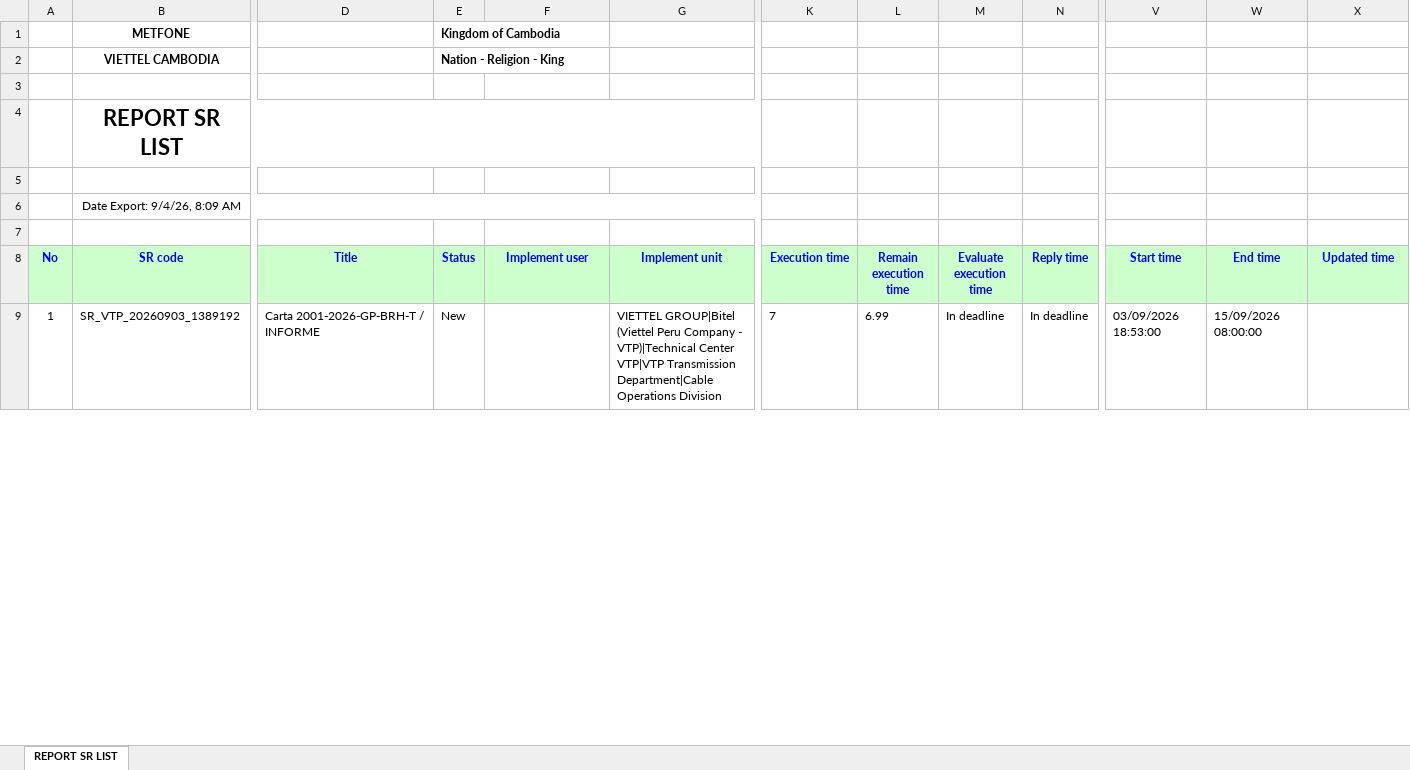
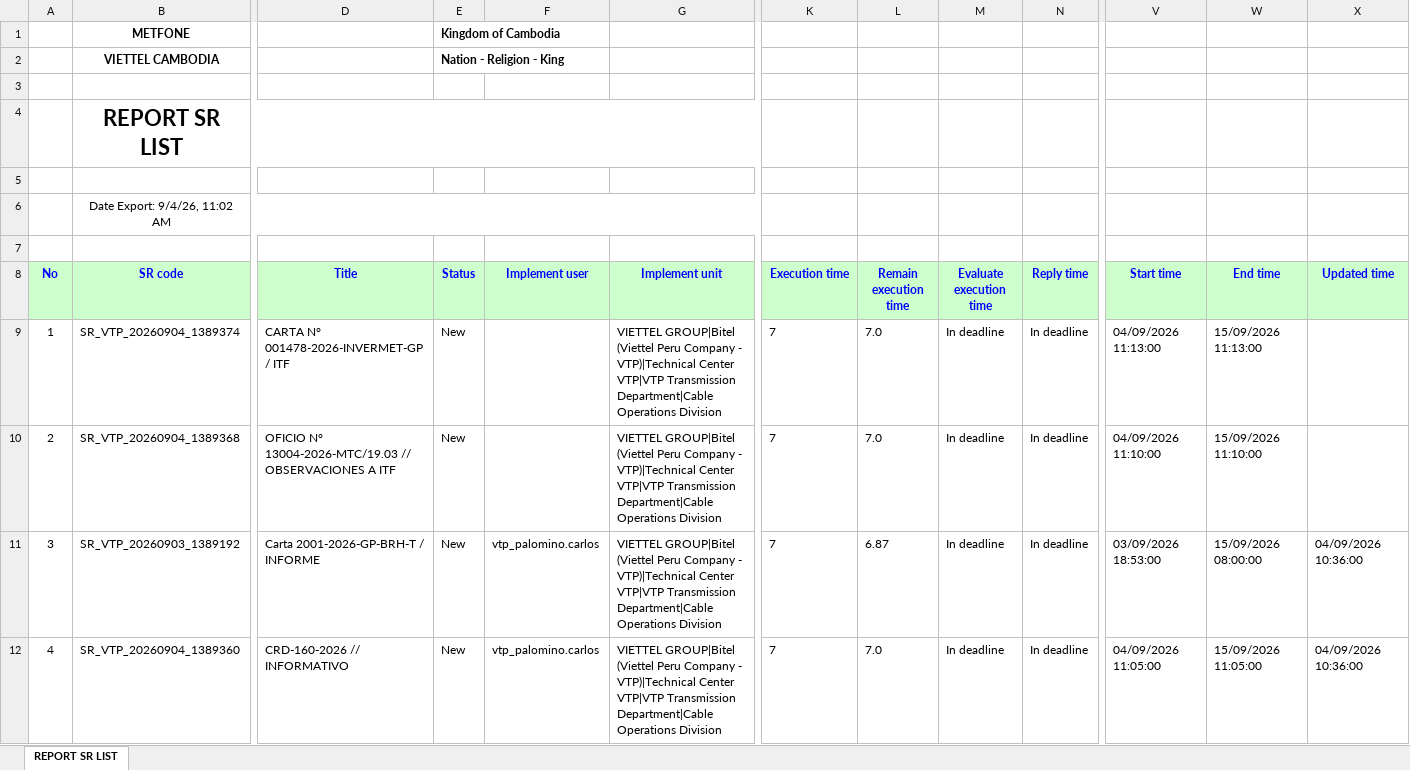
Before and after one commit to alvaromartinezg/sr_dashboard, an Excel workbook: SR_REPORT.xlsx, sheet REPORT SR LIST, drawn as a sheet; only a part is shown, gaps mark what is left out; values as stored, in another font and other column widths than the file's, no borders; addresses are those after the commit; rows hold the shown columns only; the diff covers the shown part only; the diff names each change by its address in the sheet, - before the commit and + after, or states it on an @@ line.

Commit message:
update SR report

```diff
--- a/SR_REPORT.xlsx (sheet REPORT SR LIST)
+++ b/SR_REPORT.xlsx (sheet REPORT SR LIST)
-B6 (SR code): Date Export: 9/4/26, 8:09 AM
+B6 (SR code): Date Export: 9/4/26, 11:02 AM
+row 9: 1 | SR_VTP_20260904_1389374 | CARTA N° 001478-2026-INVERMET-GP / ITF | New |  | VIETTEL GROUP|Bitel (Viettel Peru Company - VTP)|Technical Center VTP|VTP Transmission Department|Cable Operations Division | 7 | 7.0 | In deadline | In deadline | 04/09/2026 11:13:00 | 15/09/2026 11:13:00
+row 10: 2 | SR_VTP_20260904_1389368 | OFICIO N° 13004-2026-MTC/19.03 // OBSERVACIONES A ITF | New |  | VIETTEL GROUP|Bitel (Viettel Peru Company - VTP)|Technical Center VTP|VTP Transmission Department|Cable Operations Division | 7 | 7.0 | In deadline | In deadline | 04/09/2026 11:10:00 | 15/09/2026 11:10:00
@@ column A (No) renumbered from row 11 down @@
-F11 (Implement user): (empty)
+F11 (Implement user): vtp_palomino.carlos
-L11 (Remain execution time): 6.99
+L11 (Remain execution time): 6.87
-X11 (Updated time): (empty)
+X11 (Updated time): 04/09/2026 10:36:00
+row 12: 4 | SR_VTP_20260904_1389360 | CRD-160-2026 // INFORMATIVO | New | vtp_palomino.carlos | VIETTEL GROUP|Bitel (Viettel Peru Company - VTP)|Technical Center VTP|VTP Transmission Department|Cable Operations Division | 7 | 7.0 | In deadline | In deadline | 04/09/2026 11:05:00 | 15/09/2026 11:05:00 | 04/09/2026 10:36:00
```
Also changed, not shown: 15 added rows, 15 removed rows, 160 moved rows and 20 edited cells elsewhere in this sheet.
